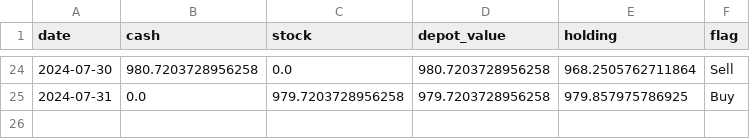
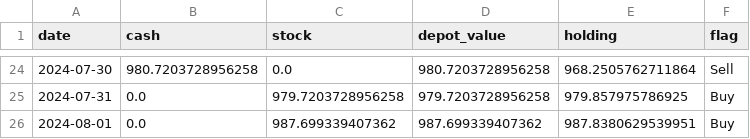
Before and after one commit to CastIehard/Stock-Prediction-AI, a CSV file: Stocks/Verizon/depot.csv, drawn as a sheet; only a part is shown, gaps mark what is left out.

```diff
--- a/Stocks/Verizon/depot.csv
+++ b/Stocks/Verizon/depot.csv
@@ -25 +25,2 @@ date,cash,stock,depot_value,holding,flag
 2024-07-31,0.0,979.7203728956258,979.7203728956258,979.857975786925,Buy
+2024-08-01,0.0,987.699339407362,987.699339407362,987.8380629539951,Buy
```
Also changed, not shown: Stocks/Adobe/depot.csv, 2 other files.
